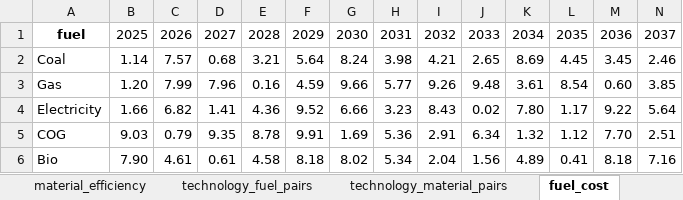
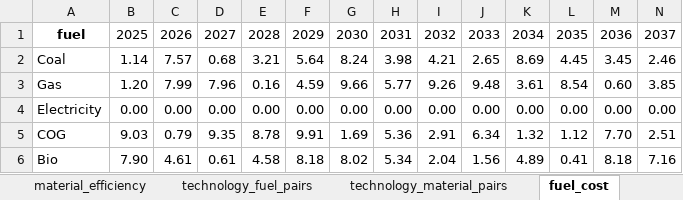
Before and after one commit to PLANiT-Institute/systempathway, an Excel workbook: database/steel_data.xlsx, sheet fuel_cost, drawn as a sheet; only a part is shown; values as stored, in another font and other column widths than the file's, no borders; removed rows and columns are numbered as before the commit, all else as after; rows hold the shown columns only; the diff names each change by its address in the sheet, - before the commit and + after, or states it on an @@ line.

```diff
--- a/database/steel_data.xlsx (sheet fuel_cost)
+++ b/database/steel_data.xlsx (sheet fuel_cost)
-row 4: Electricity | 1.66 | 6.82 | 1.41 | 4.36 | 9.52 | 6.66 | 3.23 | 8.43 | 0.02 | 7.80 | 1.17 | 9.22 | 5.64
+row 4: Electricity | 0.00 | 0.00 | 0.00 | 0.00 | 0.00 | 0.00 | 0.00 | 0.00 | 0.00 | 0.00 | 0.00 | 0.00 | 0.00
```
Also changed, not shown: sheet capex, sheet renewal, sheet opex, sheet baseline, 2 other files.
